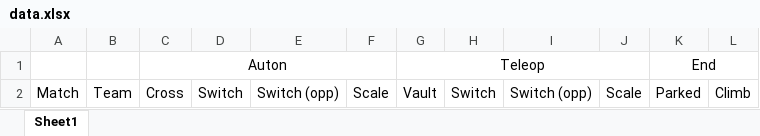
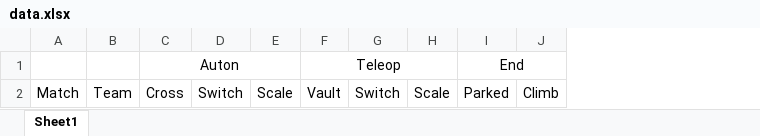
Before and after one commit to frc3175/FRC-2018-Scouting, an Excel workbook: res/data.xlsx, sheet Sheet1, drawn as a sheet; values as stored, in another font and other column widths than the file's, no borders; the diff names each change by its address in the sheet, - before the commit and + after, or states it on an @@ line.

Commit message:
update data.xlsx

```diff
--- a/res/data.xlsx (sheet Sheet1)
+++ b/res/data.xlsx (sheet Sheet1)
-column E, row 2: Switch (opp)
-column I, row 2: Switch (opp)
```
